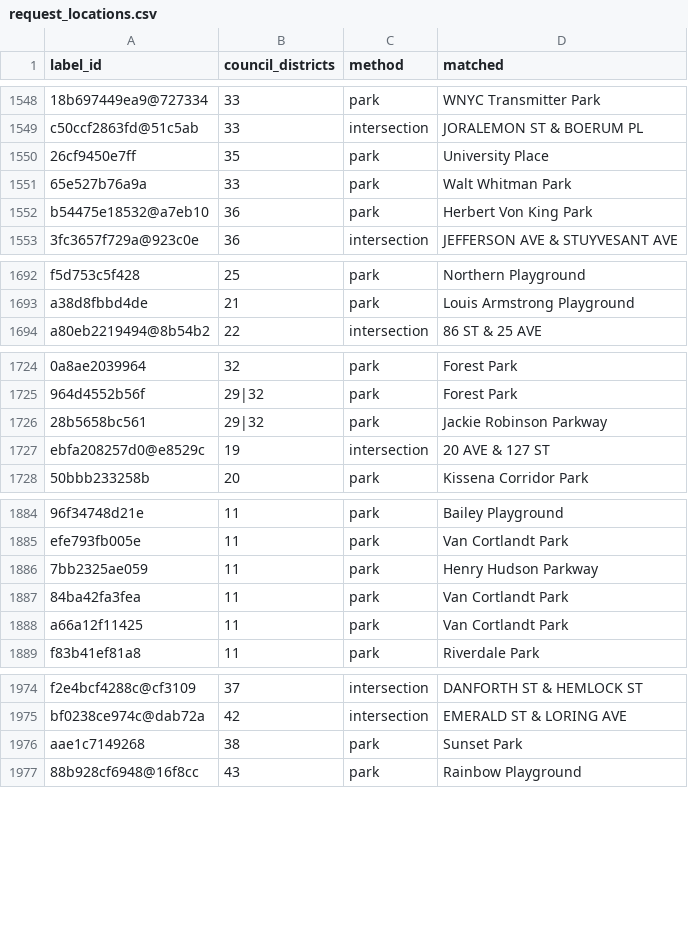
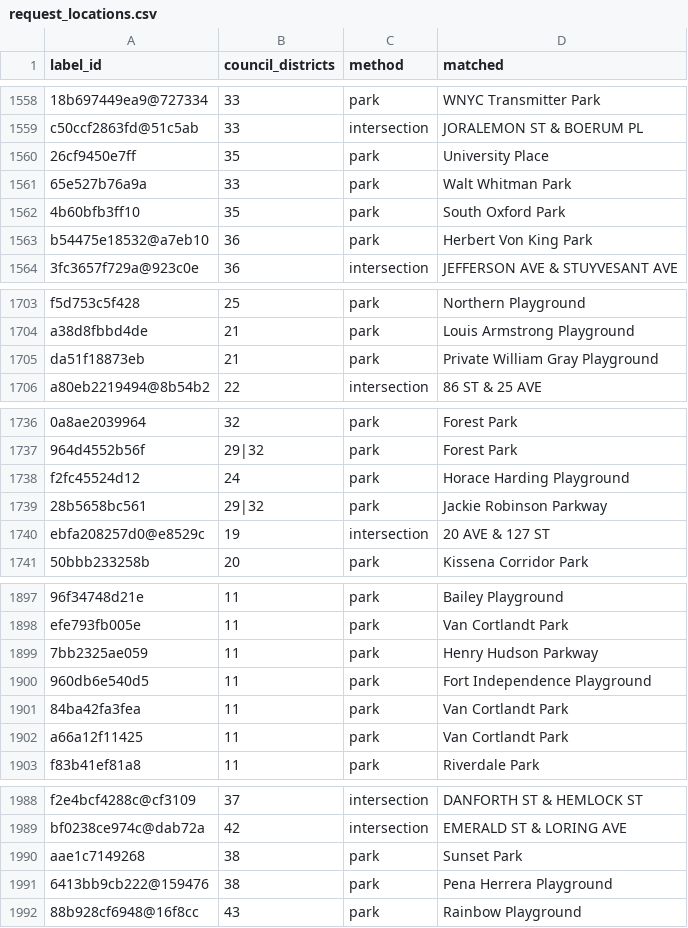
Before and after one commit to michaelzoorob/nyc-cb-budget-requests, a CSV file: pipeline/request_locations.csv, drawn as a sheet; only a part is shown, gaps mark what is left out; the diff covers the shown part only; the diff names each change by its address in the sheet, - before the commit and + after, or states it on an @@ line.

```diff
--- a/pipeline/request_locations.csv
+++ b/pipeline/request_locations.csv
+row 1562: 4b60bfb3ff10 | 35 | park | South Oxford Park
+row 1705: da51f18873eb | 21 | park | Private William Gray Playground
+row 1738: f2fc45524d12 | 24 | park | Horace Harding Playground
+row 1900: 960db6e540d5 | 11 | park | Fort Independence Playground
+row 1991: 6413bb9cb222@159476 | 38 | park | Pena Herrera Playground
```
Also changed, not shown: 21 added rows elsewhere in this file, 13 other files.
